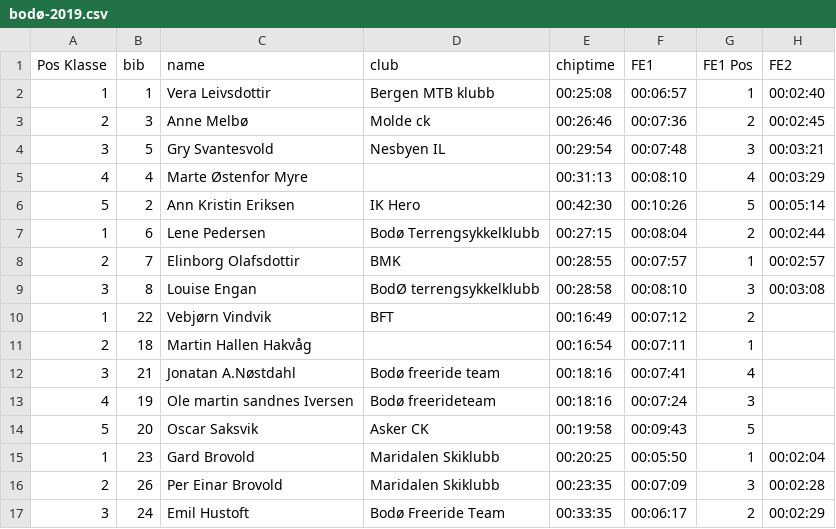
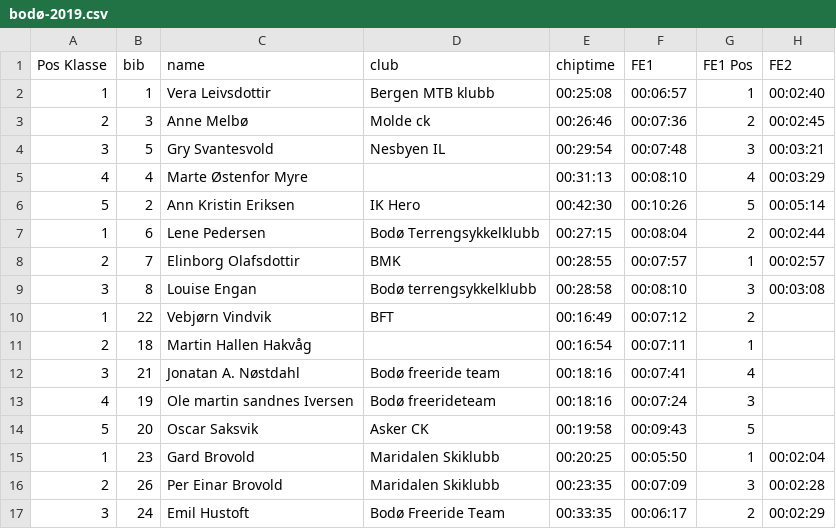
Before and after one commit to knuthaug/enduro-stats, a CSV file: results/2019/bodø/bodø-2019.csv, drawn as a sheet; only a part is shown; the diff names each change by its address in the sheet, - before the commit and + after, or states it on an @@ line.

Commit message:
results

```diff
--- a/results/2019/bodø/bodø-2019.csv
+++ b/results/2019/bodø/bodø-2019.csv
-D9 (club): BodØ terrengsykkelklubb
+D9 (club): Bodø terrengsykkelklubb
-C12 (name): Jonatan A.Nøstdahl
+C12 (name): Jonatan A. Nøstdahl
```
